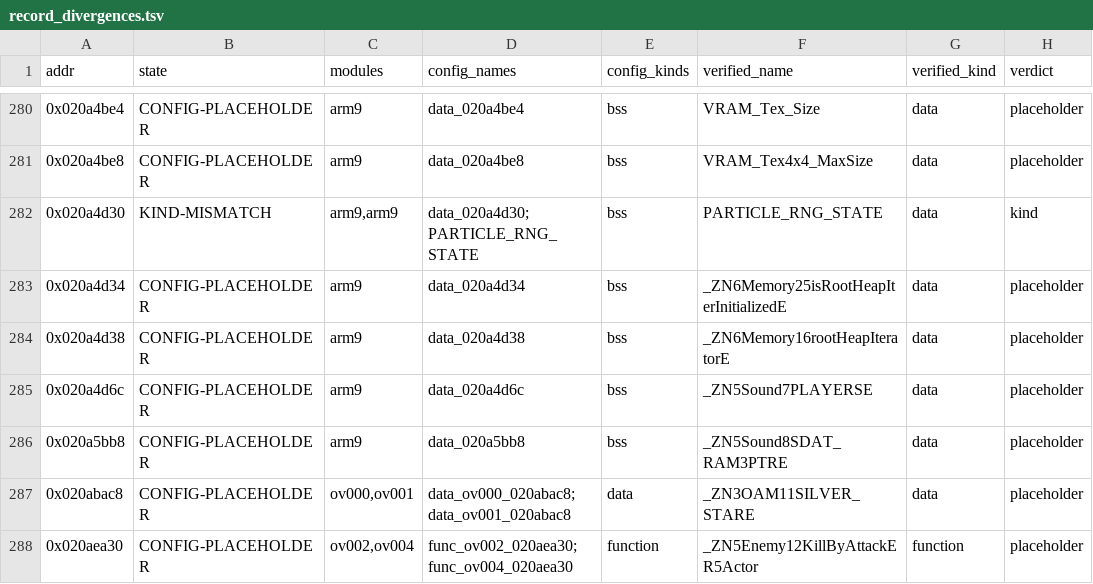
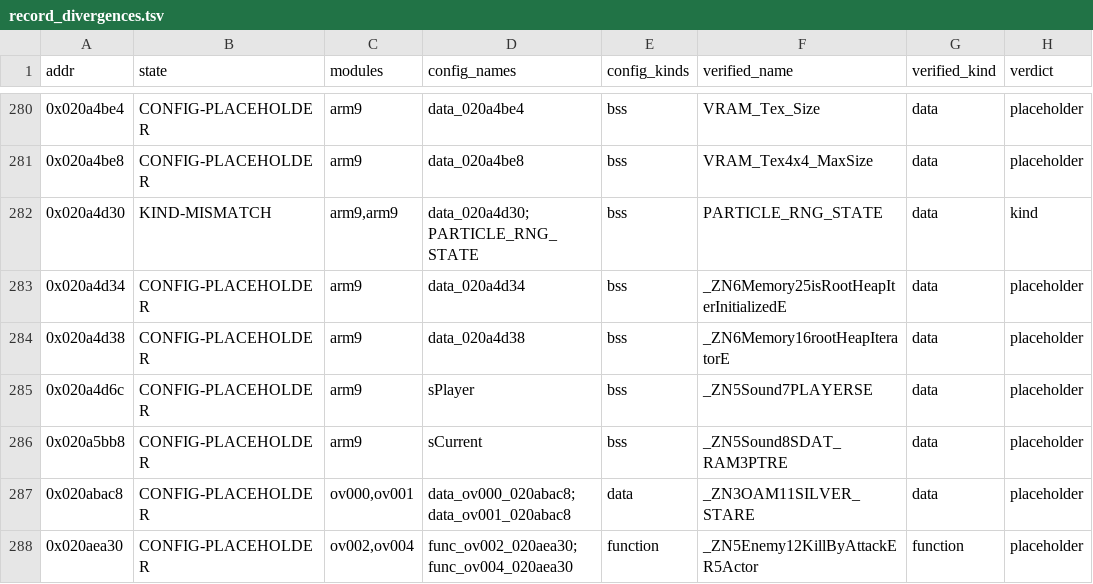
Before and after one commit to tangosdev/sm64ds-decomp, a TSV file: symbols/record_divergences.tsv, drawn as a sheet; only a part is shown, gaps mark what is left out; the diff names each change by its address in the sheet, - before the commit and + after, or states it on an @@ line.

```diff
--- a/symbols/record_divergences.tsv
+++ b/symbols/record_divergences.tsv
-D285 (config_names): data_020a4d6c
+D285 (config_names): sPlayer
-D286 (config_names): data_020a5bb8
+D286 (config_names): sCurrent
```
Also changed, not shown: 14 other files.
